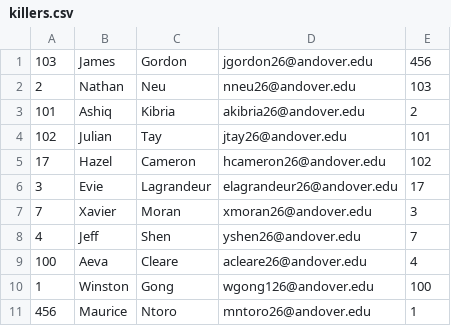
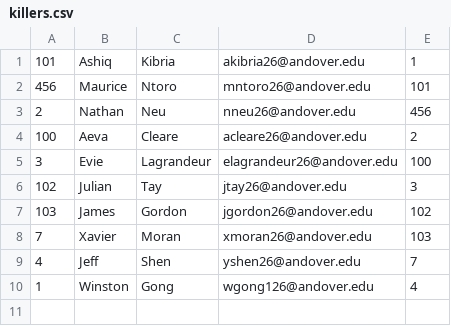
Before and after one commit to FrunkDer/AndoverAssassin2025, a CSV file: killers.csv, drawn as a sheet.

```diff
--- a/killers.csv
+++ b/killers.csv
@@ -1,11 +1,10 @@
-103,James,Gordon,jgordon26@andover.edu,456
-2,Nathan,Neu,nneu26@andover.edu,103
-101,Ashiq,Kibria,akibria26@andover.edu,2
-102,Julian,Tay,jtay26@andover.edu,101
-17,Hazel,Cameron,hcameron26@andover.edu,102
-3,Evie,Lagrandeur,elagrandeur26@andover.edu,17
-7,Xavier,Moran,xmoran26@andover.edu,3
+101,Ashiq,Kibria,akibria26@andover.edu,1
+456,Maurice,Ntoro,mntoro26@andover.edu,101
+2,Nathan,Neu,nneu26@andover.edu,456
+100,Aeva,Cleare,acleare26@andover.edu,2
+3,Evie,Lagrandeur,elagrandeur26@andover.edu,100
+102,Julian,Tay,jtay26@andover.edu,3
+103,James,Gordon,jgordon26@andover.edu,102
+7,Xavier,Moran,xmoran26@andover.edu,103
 4,Jeff,Shen,yshen26@andover.edu,7
-100,Aeva,Cleare,acleare26@andover.edu,4
-1,Winston,Gong,wgong126@andover.edu,100
-456,Maurice,Ntoro,mntoro26@andover.edu,1
+1,Winston,Gong,wgong126@andover.edu,4
```
Also changed, not shown: 1 other file.
